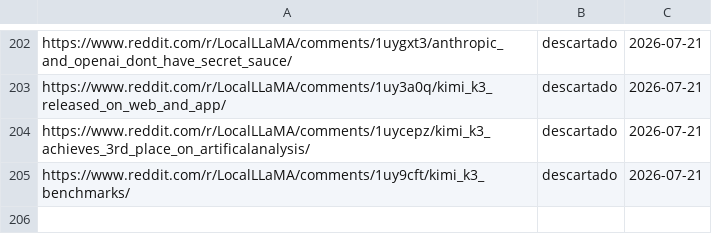
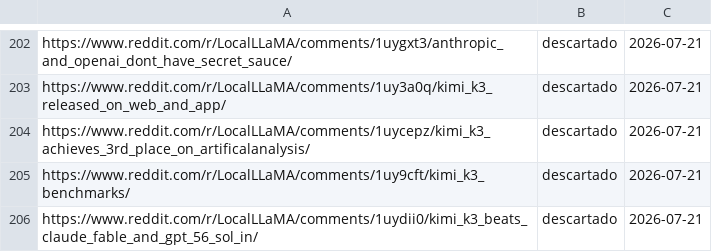
Before and after one commit to proyectotestbuk/radar-ia, a TSV file: docs/estado.tsv, drawn as a sheet; only a part is shown, gaps mark what is left out.

Commit message:
estado: 2026-07-21 10:38

```diff
--- a/docs/estado.tsv
+++ b/docs/estado.tsv
@@ -205 +205,2 @@ https://www.reddit.com/r/LocalLLaMA/comments/1uycepz/kimi_k3_achieves_3rd_place_
 https://www.reddit.com/r/LocalLLaMA/comments/1uy9cft/kimi_k3_benchmarks/	descartado	2026-07-21
+https://www.reddit.com/r/LocalLLaMA/comments/1uydii0/kimi_k3_beats_claude_fable_and_gpt_56_sol_in/	descartado	2026-07-21
```
